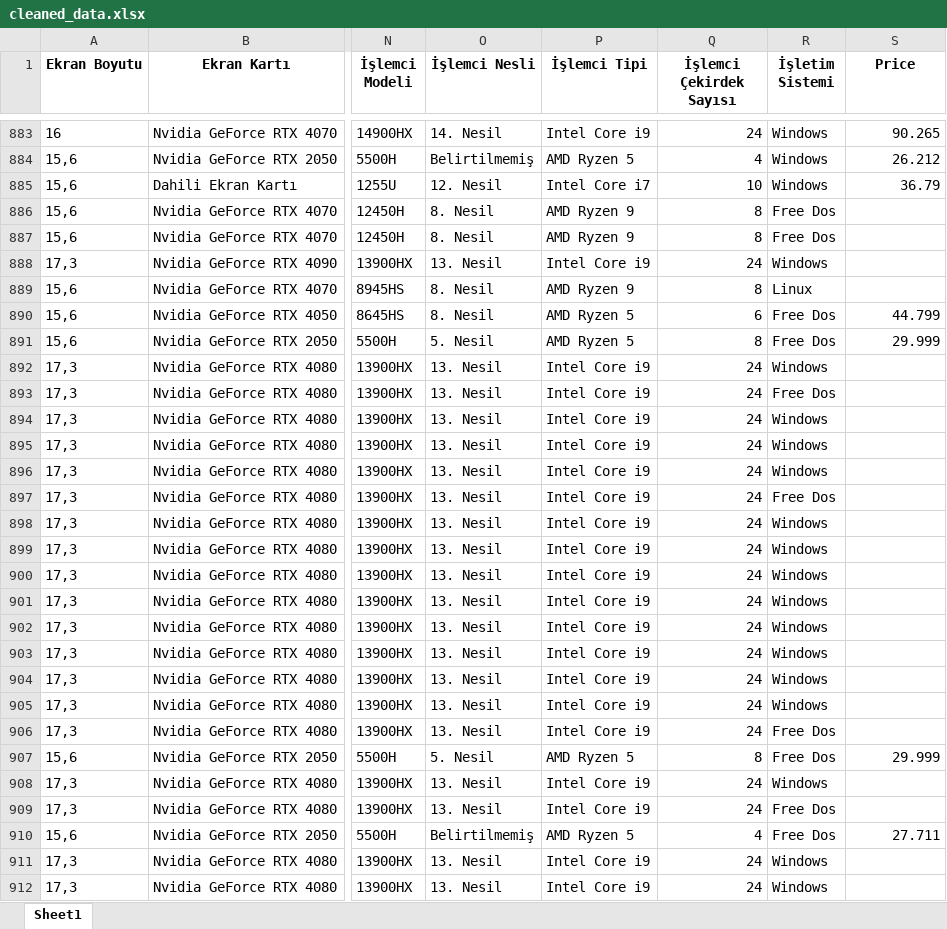
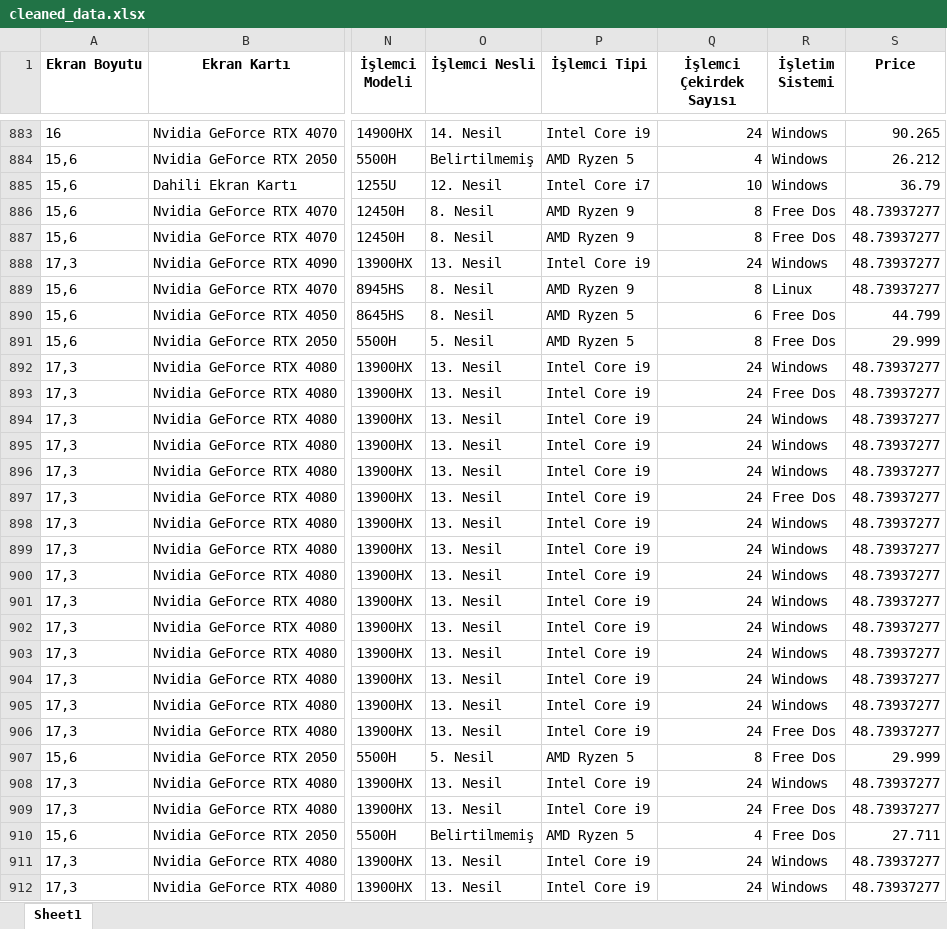
Before and after one commit to emrenuroglu/Laptop-Price-Prediction, an Excel workbook: cleaned_data.xlsx, sheet Sheet1, drawn as a sheet; only a part is shown, gaps mark what is left out; values as stored, in another font and other column widths than the file's, no borders; the diff covers the shown part only; the diff names each change by its address in the sheet, - before the commit and + after, or states it on an @@ line.

```diff
--- a/cleaned_data.xlsx (sheet Sheet1)
+++ b/cleaned_data.xlsx (sheet Sheet1)
-S886:S889 (Price): (empty)
+S886:S889 (Price): 48.73937277
-S892:S906 (Price): (empty)
+S892:S906 (Price): 48.73937277
-S908:S909 (Price): (empty)
+S908:S909 (Price): 48.73937277
-S911:S912 (Price): (empty)
+S911:S912 (Price): 48.73937277
```
Also changed, not shown: 415 edited cells elsewhere in this sheet, 1 other file.
